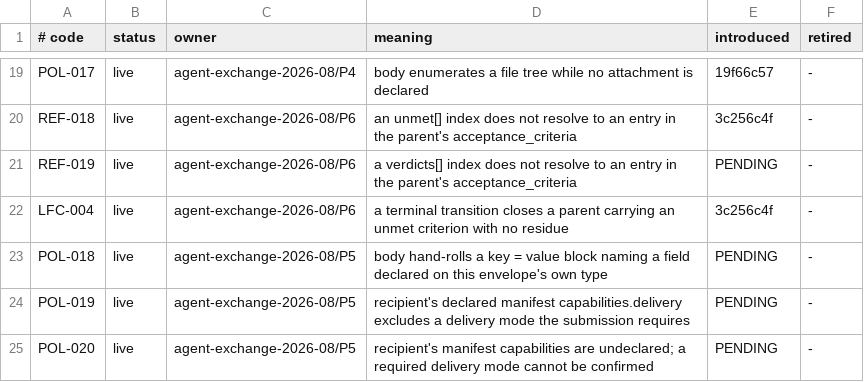
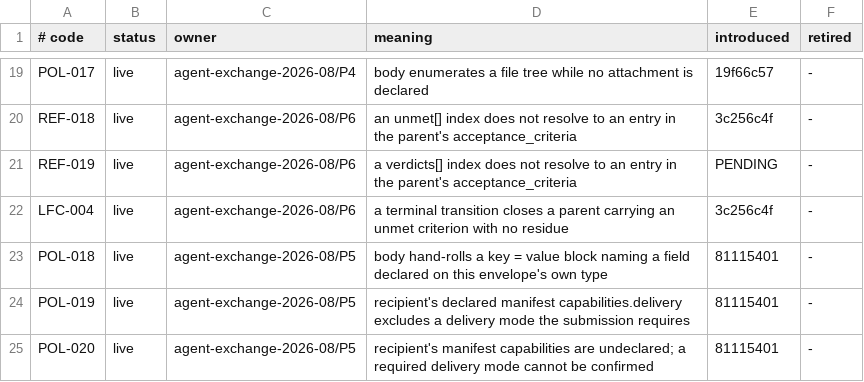
Before and after one commit to ydnikolaev/a2ahub, a TSV file: schemas/errors/v1/history.tsv, drawn as a sheet; only a part is shown, gaps mark what is left out.

```diff
--- a/schemas/errors/v1/history.tsv
+++ b/schemas/errors/v1/history.tsv
@@ -22,4 +22,4 @@ REF-019	live	agent-exchange-2026-08/P6	a verdicts[] index does not resolve to an
 LFC-004	live	agent-exchange-2026-08/P6	a terminal transition closes a parent carrying an unmet criterion with no residue	3c256c4f	-
-POL-018	live	agent-exchange-2026-08/P5	body hand-rolls a key = value block naming a field declared on this envelope's own type	PENDING	-
-POL-019	live	agent-exchange-2026-08/P5	recipient's declared manifest capabilities.delivery excludes a delivery mode the submission requires	PENDING	-
-POL-020	live	agent-exchange-2026-08/P5	recipient's manifest capabilities are undeclared; a required delivery mode cannot be confirmed	PENDING	-
+POL-018	live	agent-exchange-2026-08/P5	body hand-rolls a key = value block naming a field declared on this envelope's own type	81115401	-
+POL-019	live	agent-exchange-2026-08/P5	recipient's declared manifest capabilities.delivery excludes a delivery mode the submission requires	81115401	-
+POL-020	live	agent-exchange-2026-08/P5	recipient's manifest capabilities are undeclared; a required delivery mode cannot be confirmed	81115401	-
```
Also changed, not shown: 1 other file.
